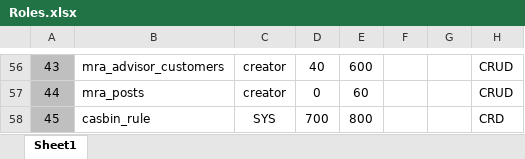
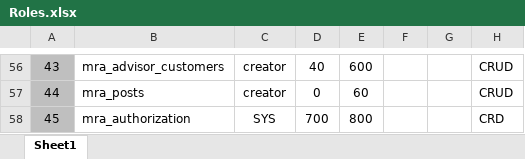
Before and after one commit to mjza/mra-auth, an Excel workbook: policy_generator/Roles.xlsx, sheet Sheet1, drawn as a sheet; only a part is shown, gaps mark what is left out; values as stored, in another font and other column widths than the file's, no borders; the diff names each change by its address in the sheet, - before the commit and + after, or states it on an @@ line.

Commit message:
Add more policy and role route

```diff
--- a/policy_generator/Roles.xlsx (sheet Sheet1)
+++ b/policy_generator/Roles.xlsx (sheet Sheet1)
-B58: casbin_rule
+B58: mra_authorization
```
Also changed, not shown: 9 other files.
